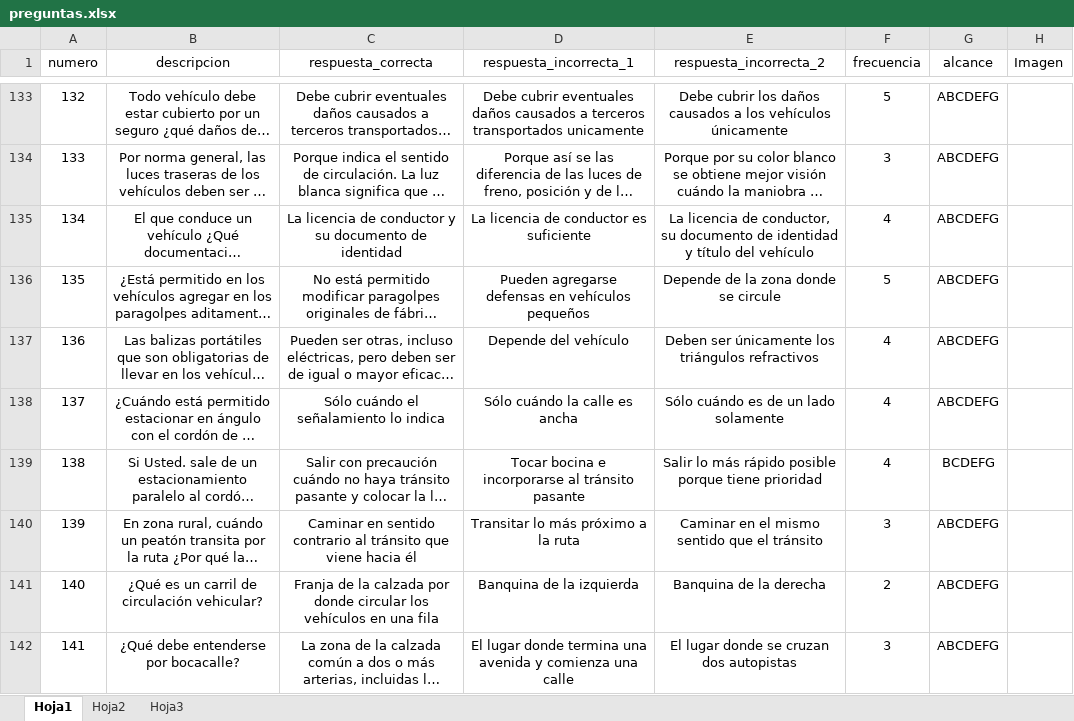
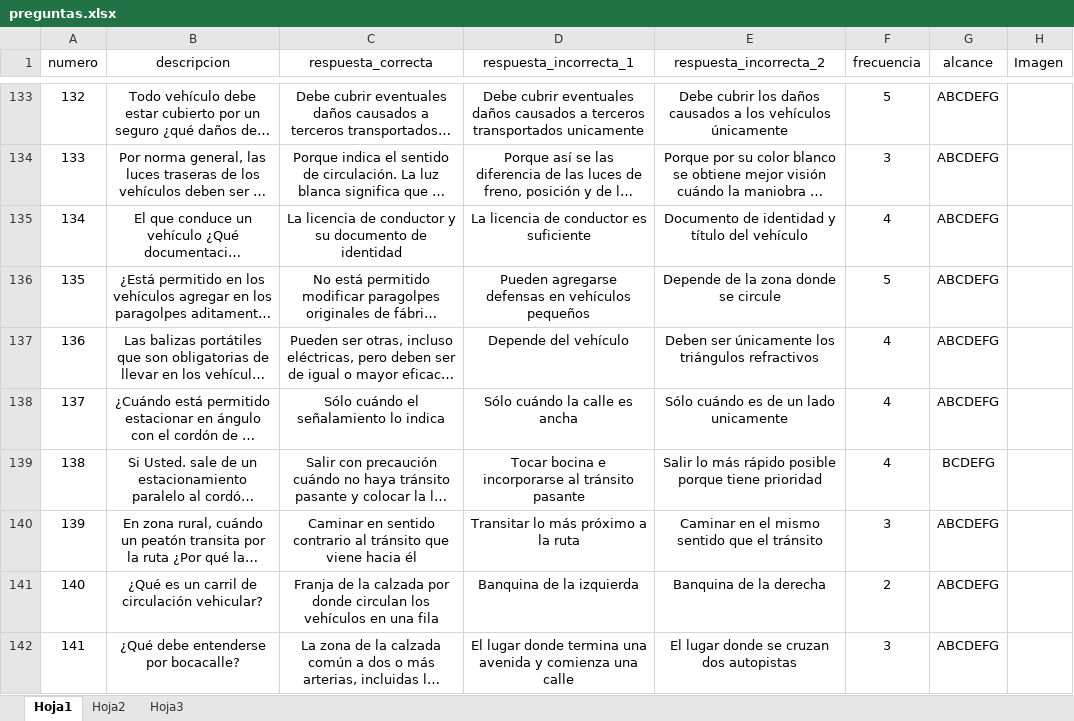
Before and after one commit to inglucasmoreno/examen-conducir-server, an Excel workbook: importar/preguntas.xlsx, sheet Hoja1, drawn as a sheet; only a part is shown, gaps mark what is left out; long unchanged cells end in …; values as stored, in another font and other column widths than the file's, no borders; charts and pictures not drawn; the diff covers the shown part only; the diff names each change by its address in the sheet, - before the commit and + after, or states it on an @@ line.

```diff
--- a/importar/preguntas.xlsx (sheet Hoja1)
+++ b/importar/preguntas.xlsx (sheet Hoja1)
-E135 (respuesta_incorrecta_2): La licencia de conductor, su documento de identidad…
+E135 (respuesta_incorrecta_2): Documento de identidad…
-E138 (respuesta_incorrecta_2): Sólo cuándo es de un lado solamente
+E138 (respuesta_incorrecta_2): Sólo cuándo es de un lado unicamente
-C141 (respuesta_correcta): …por donde circular los vehículos…
+C141 (respuesta_correcta): …por donde circulan los vehículos…
```
Also changed, not shown: 27 edited cells and cell formats elsewhere in this sheet, charts or pictures, 5 other files.
